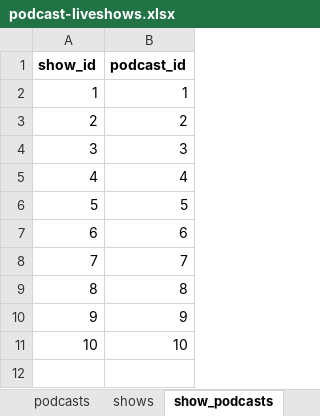
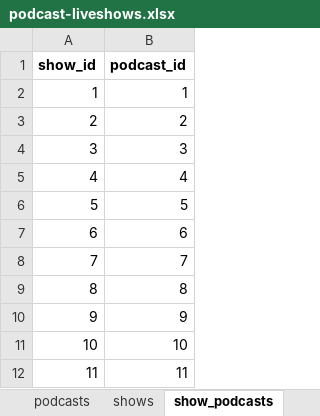
Before and after one commit to minksol-bit/podcast-liveshows, an Excel workbook: data/podcast-liveshows.xlsx, sheet show_podcasts, drawn as a sheet; values as stored, in another font and other column widths than the file's, no borders; the diff names each change by its address in the sheet, - before the commit and + after, or states it on an @@ line.

Commit message:
Producent-hubs afgelopen: De Rode Lantaarn 10 jaar toegevoegd
Dag en Nacht Media, Podimo eigen producties, NPO Luister, Spraakwater
en New Heroes gecheckt op podcast-liveshows. De meeste hubs leverden
niets nieuws op (geen tourpagina, festival-only, of geen echte
podcastproducent). Wel gevonden: De Rode Lantaarn (wielerpodcast,
Dag en Nacht Media) speelt op 27-09-2026 in TivoliVredenburg Utrecht
voor het 10-jarig bestaan van de podcast.

Onderzocht en als doodlopend genoteerd voor toekomstige sessies:
Massive Media (lijkt niet te bestaan als NL podcastproducent),
Spraakwater (is zelf een podcast, geen producent), New Heroes
(zakelijke trainingsacademie, geen podcastproducent), DAMN HONEY
theatertour (afgelopen, was najaar 2025), De Grote Podcastlas
evenementenpagina (bevat vooral pubquizzes/festivals, geen
toekomstige theatershow-datums).

```diff
--- a/data/podcast-liveshows.xlsx (sheet show_podcasts)
+++ b/data/podcast-liveshows.xlsx (sheet show_podcasts)
+row 12: 11 | 11
```
Also changed, not shown: sheet events, sheet podcasts, sheet shows, 17 other files.
